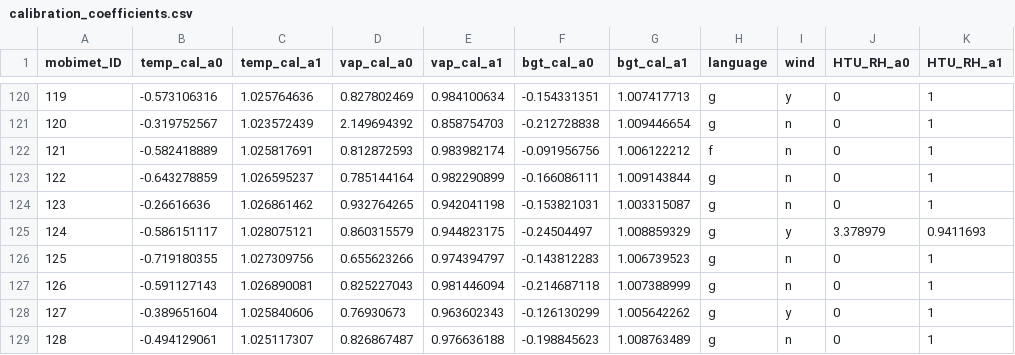
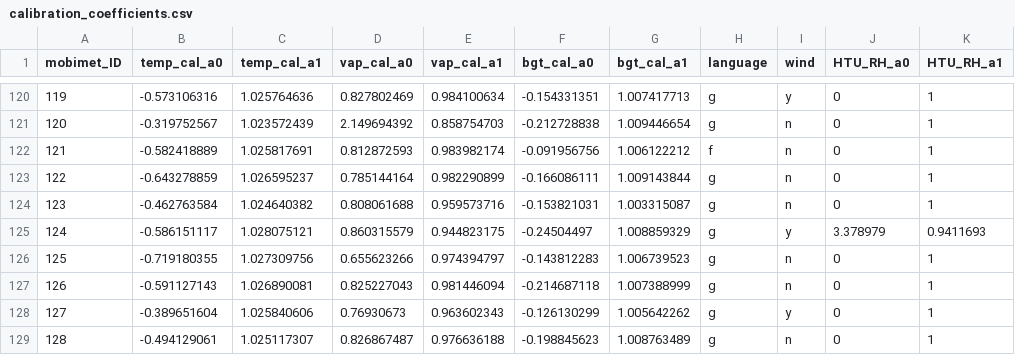
Before and after one commit to markus1203/MoBiMet_update, a CSV file: calibration_coefficients.csv, drawn as a sheet; only a part is shown, gaps mark what is left out; the diff names each change by its address in the sheet, - before the commit and + after, or states it on an @@ line.

Commit message:
Update calibration_coefficients.csv

```diff
--- a/calibration_coefficients.csv
+++ b/calibration_coefficients.csv
-B124 (temp_cal_a0): -0.26616636
+B124 (temp_cal_a0): -0.462763584
-C124 (temp_cal_a1): 1.026861462
+C124 (temp_cal_a1): 1.024640382
-D124 (vap_cal_a0): 0.932764265
+D124 (vap_cal_a0): 0.808061688
-E124 (vap_cal_a1): 0.942041198
+E124 (vap_cal_a1): 0.959573716
```
